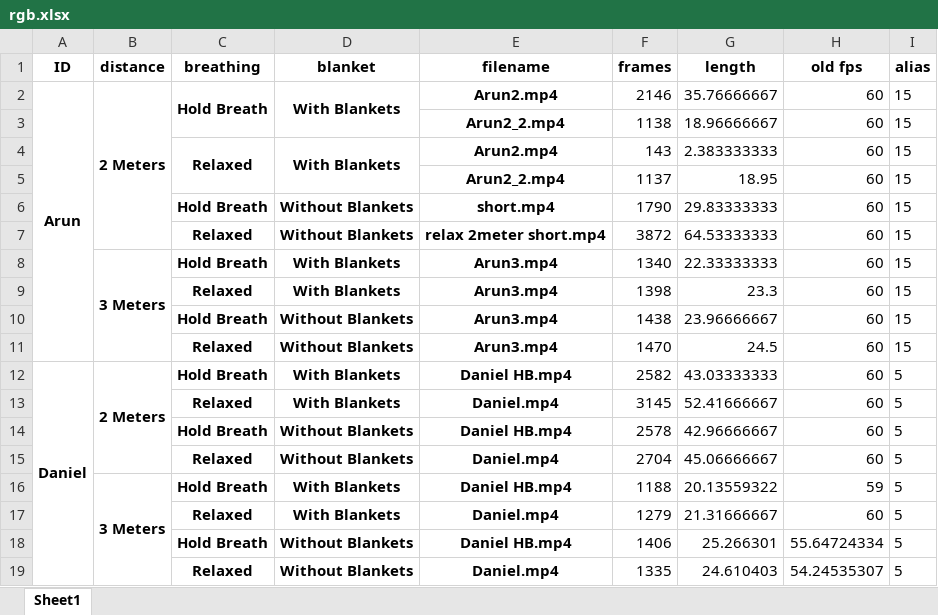
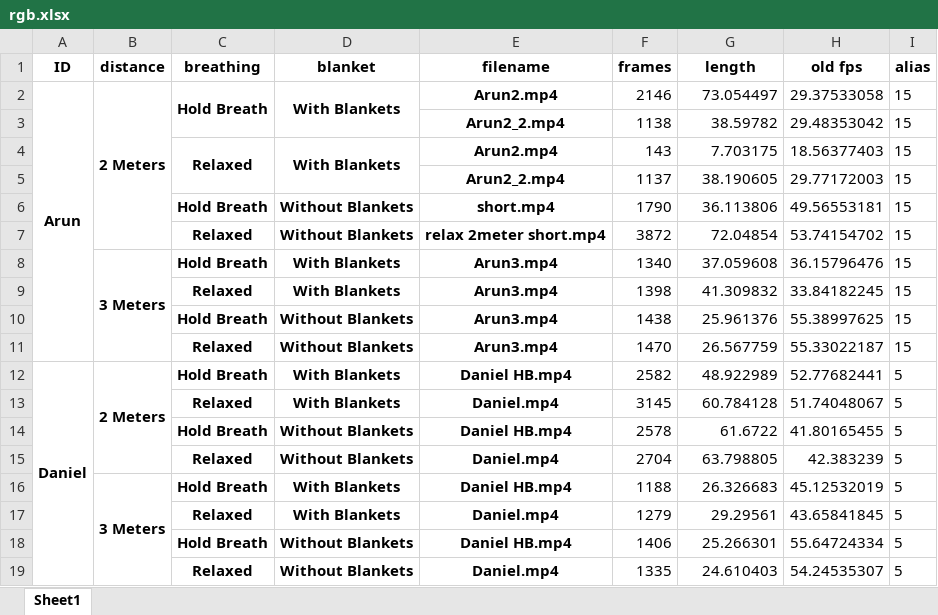
Before and after one commit to chvaldez10/Team-Design-Project, an Excel workbook: records/xlsx/rgb.xlsx, sheet Sheet1, drawn as a sheet; only a part is shown; values as stored, in another font and other column widths than the file's, no borders; the diff covers the shown part only; the diff names each change by its address in the sheet, - before the commit and + after, or states it on an @@ line.

```diff
--- a/records/xlsx/rgb.xlsx (sheet Sheet1)
+++ b/records/xlsx/rgb.xlsx (sheet Sheet1)
-G2 (length): 35.76666667
+G2 (length): 73.054497
-H2 (old fps): 60
+H2 (old fps): 29.37533058
-G3 (length): 18.96666667
+G3 (length): 38.59782
-H3 (old fps): 60
+H3 (old fps): 29.48353042
-G4 (length): 2.383333333
+G4 (length): 7.703175
-H4 (old fps): 60
+H4 (old fps): 18.56377403
-G5 (length): 18.95
+G5 (length): 38.190605
-H5 (old fps): 60
+H5 (old fps): 29.77172003
-G6 (length): 29.83333333
+G6 (length): 36.113806
-H6 (old fps): 60
+H6 (old fps): 49.56553181
-G7 (length): 64.53333333
+G7 (length): 72.04854
-H7 (old fps): 60
+H7 (old fps): 53.74154702
-G8 (length): 22.33333333
+G8 (length): 37.059608
-H8 (old fps): 60
+H8 (old fps): 36.15796476
-G9 (length): 23.3
+G9 (length): 41.309832
-H9 (old fps): 60
+H9 (old fps): 33.84182245
-G10 (length): 23.96666667
+G10 (length): 25.961376
-H10 (old fps): 60
+H10 (old fps): 55.38997625
-G11 (length): 24.5
+G11 (length): 26.567759
-H11 (old fps): 60
+H11 (old fps): 55.33022187
-G12 (length): 43.03333333
+G12 (length): 48.922989
-H12 (old fps): 60
+H12 (old fps): 52.77682441
-G13 (length): 52.41666667
+G13 (length): 60.784128
-H13 (old fps): 60
+H13 (old fps): 51.74048067
-G14 (length): 42.96666667
+G14 (length): 61.6722
-H14 (old fps): 60
+H14 (old fps): 41.80165455
-G15 (length): 45.06666667
+G15 (length): 63.798805
-H15 (old fps): 60
+H15 (old fps): 42.383239
-G16 (length): 20.13559322
+G16 (length): 26.326683
-H16 (old fps): 59
+H16 (old fps): 45.12532019
-G17 (length): 21.31666667
+G17 (length): 29.29561
-H17 (old fps): 60
+H17 (old fps): 43.65841845
```
Also changed, not shown: 212 edited cells elsewhere in this sheet, records/xlsx/thermal.xlsx, 12 other files.
